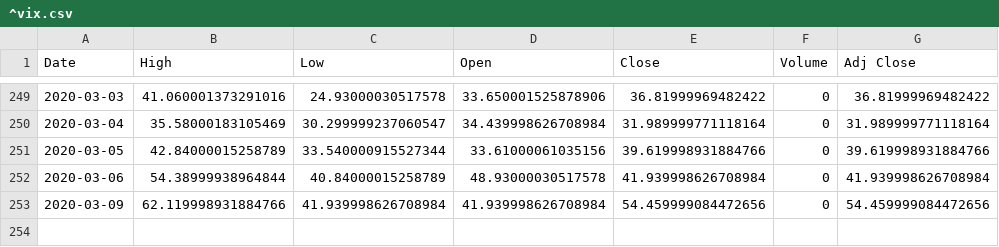
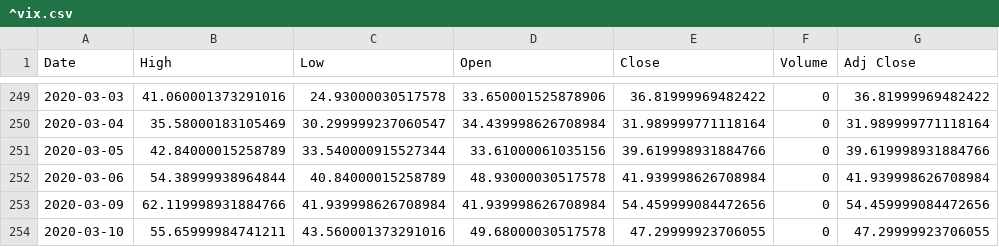
Before and after one commit to chataan/stock, a CSV file: Database/^vix.csv, drawn as a sheet; only a part is shown, gaps mark what is left out.

```diff
--- a/Database/^vix.csv
+++ b/Database/^vix.csv
@@ -253 +253,2 @@ Date,High,Low,Open,Close,Volume,Adj Close
 2020-03-09,62.119998931884766,41.939998626708984,41.939998626708984,54.459999084472656,0,54.459999084472656
+2020-03-10,55.65999984741211,43.560001373291016,49.68000030517578,47.29999923706055,0,47.29999923706055
```
Also changed, not shown: Database/346000.KS.csv, Database/^gspc.csv, 47 other files.
